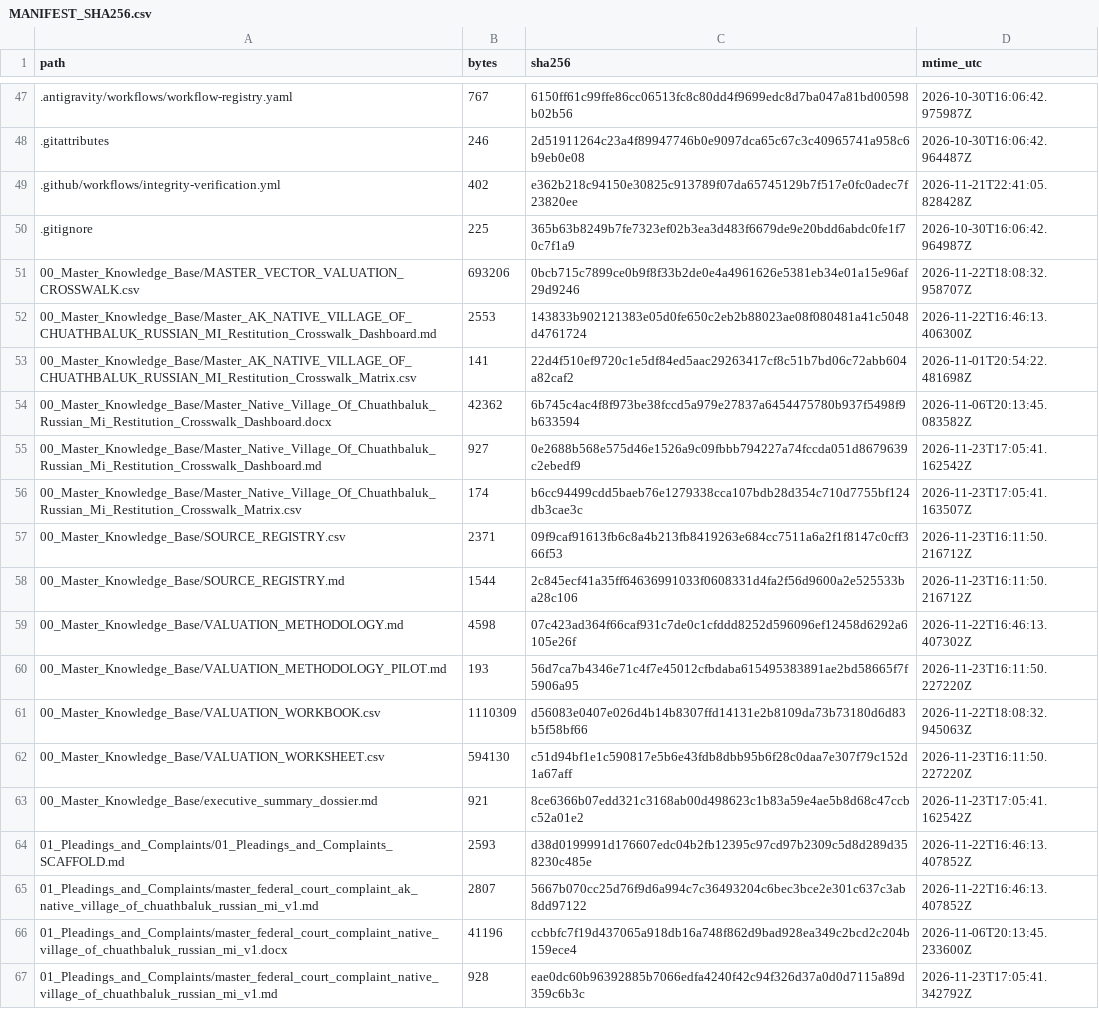
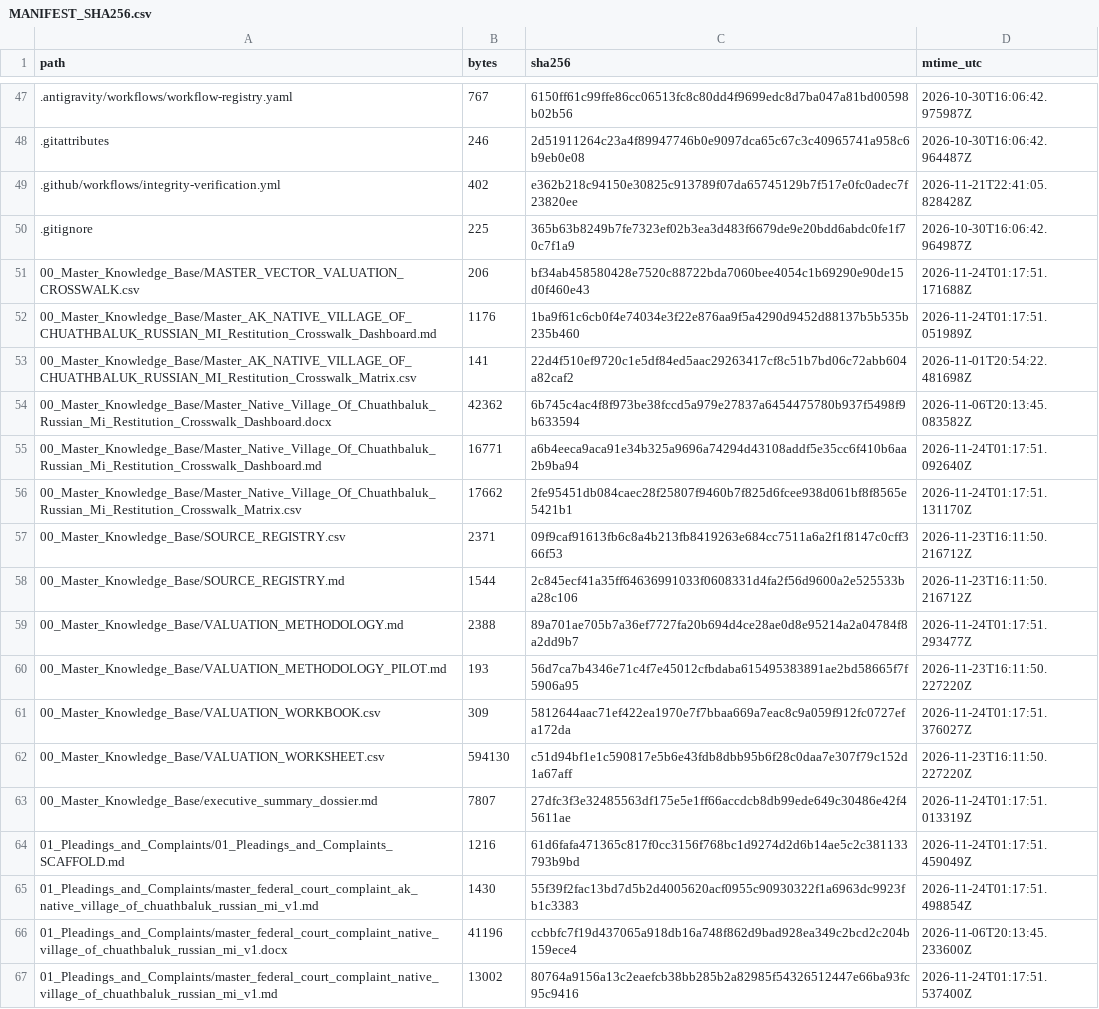
Before and after one commit to GlobalRestitutionAlliance/turtle-island-us-ak-native-village-of-chuathbaluk-russian-mi-master-litigation, a CSV file: 99_Archives_and_Manifests/MANIFEST_SHA256.csv, drawn as a sheet; only a part is shown, gaps mark what is left out; the diff covers the shown part only.

```diff
--- a/99_Archives_and_Manifests/MANIFEST_SHA256.csv
+++ b/99_Archives_and_Manifests/MANIFEST_SHA256.csv
@@ -50,18 +50,18 @@ path,bytes,sha256,mtime_utc
 .gitignore,225,365b63b8249b7fe7323ef02b3ea3d483f6679de9e20bdd6abdc0fe1f70c7f1a9,2026-10-30T16:06:42.964987Z
-00_Master_Knowledge_Base/MASTER_VECTOR_VALUATION_CROSSWALK.csv,693206,0bcb715c7899ce0b9f8f33b2de0e4a4961626e5381eb34e01a15e96af29d9246,2026-11-22T18:08:32.958707Z
-00_Master_Knowledge_Base/Master_AK_NATIVE_VILLAGE_OF_CHUATHBALUK_RUSSIAN_MI_Restitution_Crosswalk_Dashboard.md,2553,143833b902121383e05d0fe650c2eb2b88023ae08f080481a41c5048d4761724,2026-11-22T16:46:13.406300Z
+00_Master_Knowledge_Base/MASTER_VECTOR_VALUATION_CROSSWALK.csv,206,bf34ab458580428e7520c88722bda7060bee4054c1b69290e90de15d0f460e43,2026-11-24T01:17:51.171688Z
+00_Master_Knowledge_Base/Master_AK_NATIVE_VILLAGE_OF_CHUATHBALUK_RUSSIAN_MI_Restitution_Crosswalk_Dashboard.md,1176,1ba9f61c6cb0f4e74034e3f22e876aa9f5a4290d9452d88137b5b535b235b460,2026-11-24T01:17:51.051989Z
 00_Master_Knowledge_Base/Master_AK_NATIVE_VILLAGE_OF_CHUATHBALUK_RUSSIAN_MI_Restitution_Crosswalk_Matrix.csv,141,22d4f510ef9720c1e5df84ed5aac29263417cf8c51b7bd06c72abb604a82caf2,2026-11-01T20:54:22.481698Z
 00_Master_Knowledge_Base/Master_Native_Village_Of_Chuathbaluk_Russian_Mi_Restitution_Crosswalk_Dashboard.docx,42362,6b745c4ac4f8f973be38fccd5a979e27837a6454475780b937f5498f9b633594,2026-11-06T20:13:45.083582Z
-00_Master_Knowledge_Base/Master_Native_Village_Of_Chuathbaluk_Russian_Mi_Restitution_Crosswalk_Dashboard.md,927,0e2688b568e575d46e1526a9c09fbbb794227a74fccda051d8679639c2ebedf9,2026-11-23T17:05:41.162542Z
-00_Master_Knowledge_Base/Master_Native_Village_Of_Chuathbaluk_Russian_Mi_Restitution_Crosswalk_Matrix.csv,174,b6cc94499cdd5baeb76e1279338cca107bdb28d354c710d7755bf124db3cae3c,2026-11-23T17:05:41.163507Z
+00_Master_Knowledge_Base/Master_Native_Village_Of_Chuathbaluk_Russian_Mi_Restitution_Crosswalk_Dashboard.md,16771,a6b4eeca9aca91e34b325a9696a74294d43108addf5e35cc6f410b6aa2b9ba94,2026-11-24T01:17:51.092640Z
+00_Master_Knowledge_Base/Master_Native_Village_Of_Chuathbaluk_Russian_Mi_Restitution_Crosswalk_Matrix.csv,17662,2fe95451db084caec28f25807f9460b7f825d6fcee938d061bf8f8565e5421b1,2026-11-24T01:17:51.131170Z
 00_Master_Knowledge_Base/SOURCE_REGISTRY.csv,2371,09f9caf91613fb6c8a4b213fb8419263e684cc7511a6a2f1f8147c0cff366f53,2026-11-23T16:11:50.216712Z
 00_Master_Knowledge_Base/SOURCE_REGISTRY.md,1544,2c845ecf41a35ff64636991033f0608331d4fa2f56d9600a2e525533ba28c106,2026-11-23T16:11:50.216712Z
-00_Master_Knowledge_Base/VALUATION_METHODOLOGY.md,4598,07c423ad364f66caf931c7de0c1cfddd8252d596096ef12458d6292a6105e26f,2026-11-22T16:46:13.407302Z
+00_Master_Knowledge_Base/VALUATION_METHODOLOGY.md,2388,89a701ae705b7a36ef7727fa20b694d4ce28ae0d8e95214a2a04784f8a2dd9b7,2026-11-24T01:17:51.293477Z
 00_Master_Knowledge_Base/VALUATION_METHODOLOGY_PILOT.md,193,56d7ca7b4346e71c4f7e45012cfbdaba615495383891ae2bd58665f7f5906a95,2026-11-23T16:11:50.227220Z
-00_Master_Knowledge_Base/VALUATION_WORKBOOK.csv,1110309,d56083e0407e026d4b14b8307ffd14131e2b8109da73b73180d6d83b5f58bf66,2026-11-22T18:08:32.945063Z
+00_Master_Knowledge_Base/VALUATION_WORKBOOK.csv,309,5812644aac71ef422ea1970e7f7bbaa669a7eac8c9a059f912fc0727efa172da,2026-11-24T01:17:51.376027Z
 00_Master_Knowledge_Base/VALUATION_WORKSHEET.csv,594130,c51d94bf1e1c590817e5b6e43fdb8dbb95b6f28c0daa7e307f79c152d1a67aff,2026-11-23T16:11:50.227220Z
-00_Master_Knowledge_Base/executive_summary_dossier.md,921,8ce6366b07edd321c3168ab00d498623c1b83a59e4ae5b8d68c47ccbc52a01e2,2026-11-23T17:05:41.162542Z
-01_Pleadings_and_Complaints/01_Pleadings_and_Complaints_SCAFFOLD.md,2593,d38d0199991d176607edc04b2fb12395c97cd97b2309c5d8d289d358230c485e,2026-11-22T16:46:13.407852Z
-01_Pleadings_and_Complaints/master_federal_court_complaint_ak_native_village_of_chuathbaluk_russian_mi_v1.md,2807,5667b070cc25d76f9d6a994c7c36493204c6bec3bce2e301c637c3ab8dd97122,2026-11-22T16:46:13.407852Z
+00_Master_Knowledge_Base/executive_summary_dossier.md,7807,27dfc3f3e32485563df175e5e1ff66accdcb8db99ede649c30486e42f45611ae,2026-11-24T01:17:51.013319Z
+01_Pleadings_and_Complaints/01_Pleadings_and_Complaints_SCAFFOLD.md,1216,61d6fafa471365c817f0cc3156f768bc1d9274d2d6b14ae5c2c381133793b9bd,2026-11-24T01:17:51.459049Z
+01_Pleadings_and_Complaints/master_federal_court_complaint_ak_native_village_of_chuathbaluk_russian_mi_v1.md,1430,55f39f2fac13bd7d5b2d4005620acf0955c90930322f1a6963dc9923fb1c3383,2026-11-24T01:17:51.498854Z
 01_Pleadings_and_Complaints/master_federal_court_complaint_native_village_of_chuathbaluk_russian_mi_v1.docx,41196,ccbbfc7f19d437065a918db16a748f862d9bad928ea349c2bcd2c204b159ece4,2026-11-06T20:13:45.233600Z
-01_Pleadings_and_Complaints/master_federal_court_complaint_native_village_of_chuathbaluk_russian_mi_v1.md,928,eae0dc60b96392885b7066edfa4240f42c94f326d37a0d0d7115a89d359c6b3c,2026-11-23T17:05:41.342792Z
+01_Pleadings_and_Complaints/master_federal_court_complaint_native_village_of_chuathbaluk_russian_mi_v1.md,13002,80764a9156a13c2eaefcb38bb285b2a82985f54326512447e66ba93fc95c9416,2026-11-24T01:17:51.537400Z
```
Also changed, not shown: 86 edited cells elsewhere in this file, 39 other files.
